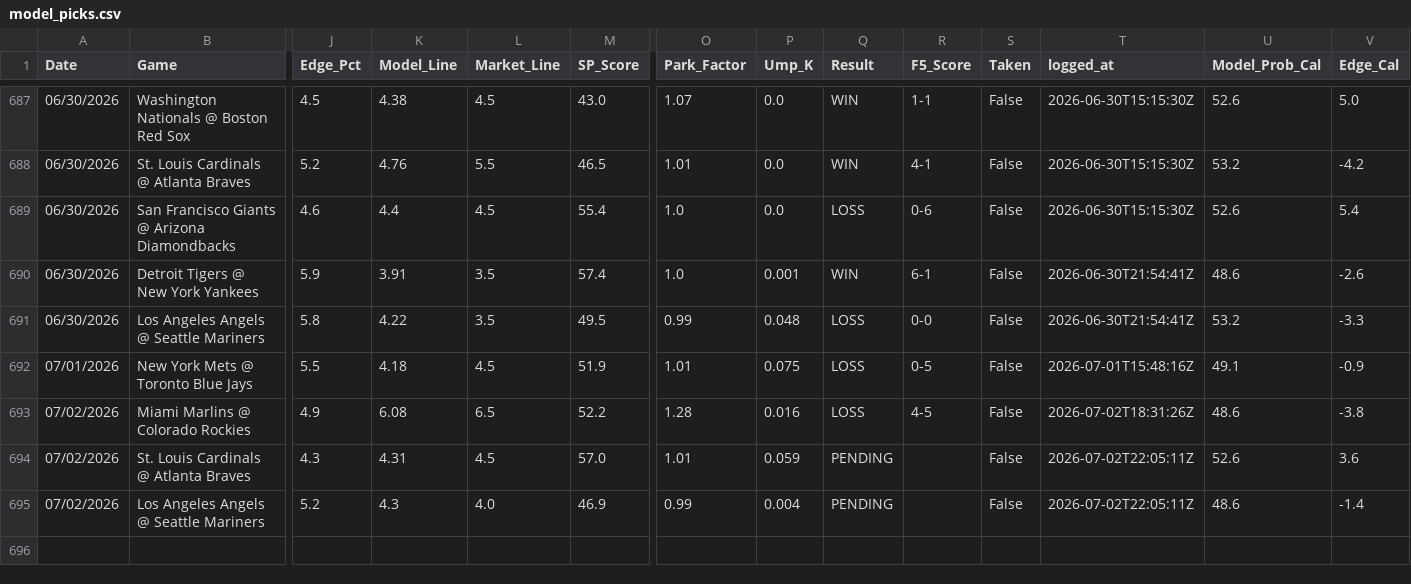
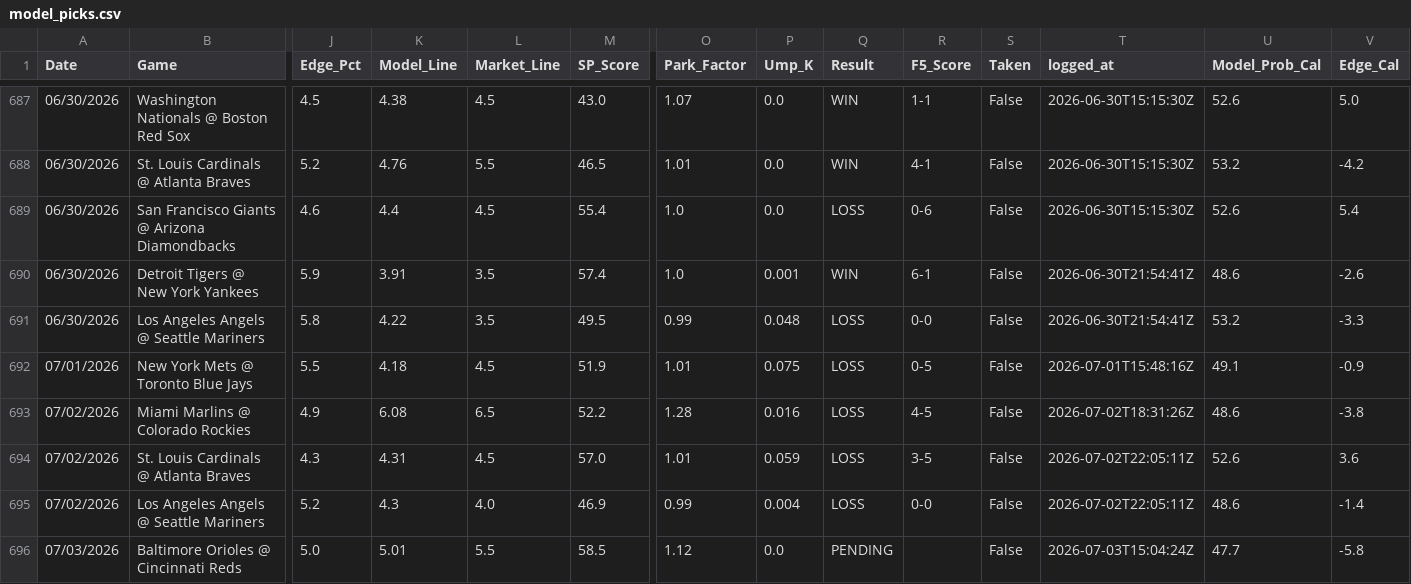
Before and after one commit to reesesetzer-pro/mlb-f5-model, a CSV file: model_picks.csv, drawn as a sheet; only a part is shown, gaps mark what is left out; rows hold the shown columns only; the diff names each change by its address in the sheet, - before the commit and + after, or states it on an @@ line.

Commit message:
picks: sync 2026-07-03

```diff
--- a/model_picks.csv
+++ b/model_picks.csv
-Q694:Q695 (Result): PENDING
+Q694:Q695 (Result): LOSS
-R694 (F5_Score): (empty)
+R694 (F5_Score): 3-5
-R695 (F5_Score): (empty)
+R695 (F5_Score): 0-0
+row 696: 07/03/2026 | Baltimore Orioles @ Cincinnati Reds | 5.0 | 5.01 | 5.5 | 58.5 | 1.12 | 0.0 | PENDING |  | False | 2026-07-03T15:04:24Z | 47.7 | -5.8
```
